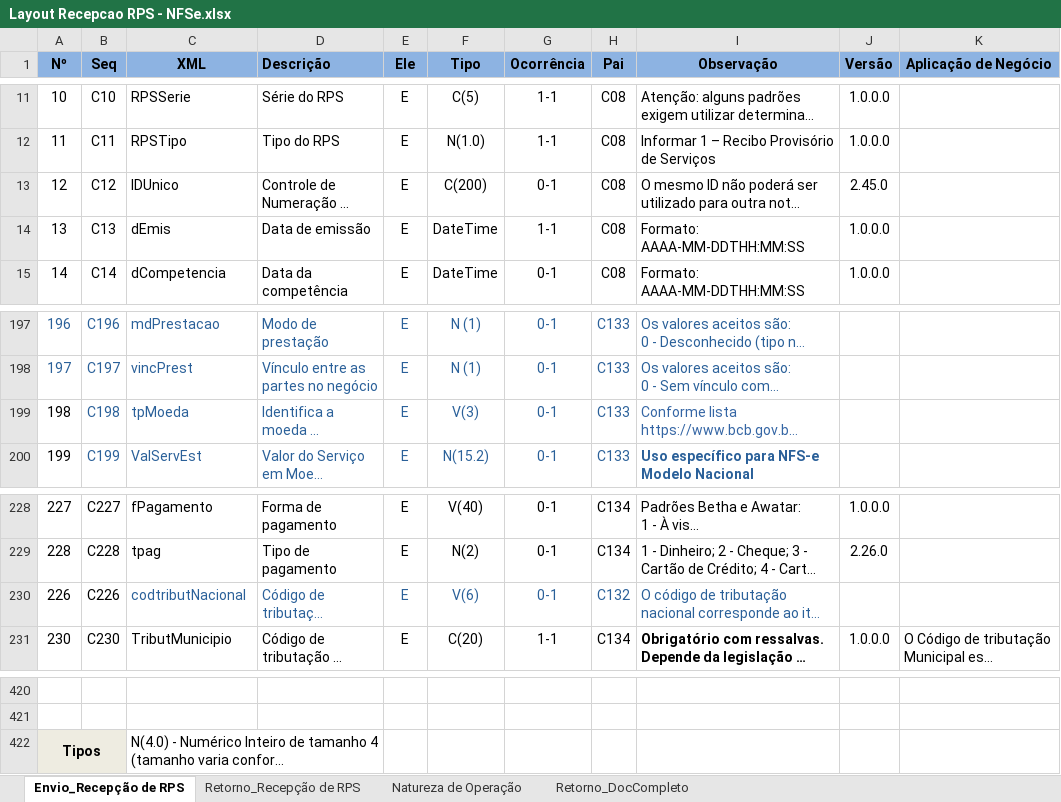
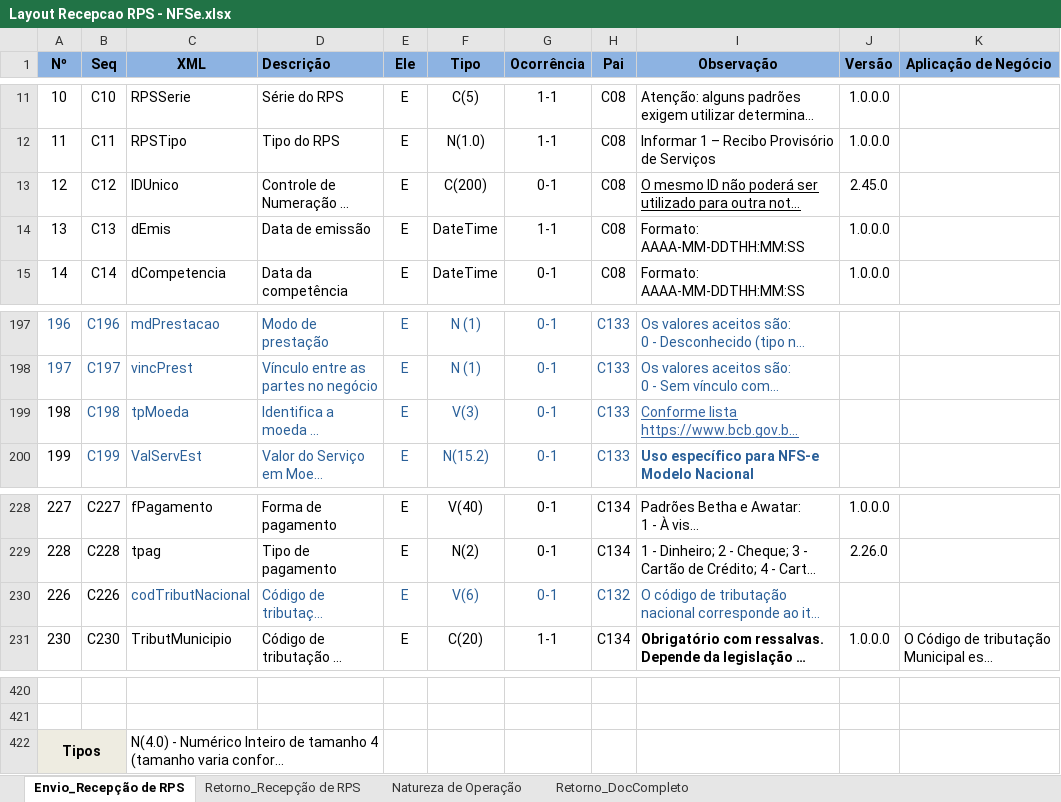
Before and after one commit to migrate-company/integracao-InvoiCy-BR, an Excel workbook: Emissão/Layouts/Layout Recepcao RPS - NFSe.xlsx, sheet Envio_Recepção de RPS, drawn as a sheet; only a part is shown, gaps mark what is left out; long unchanged cells end in …; values as stored, in another font and other column widths than the file's, no borders; charts and pictures and conditional formats not drawn; the diff names each change by its address in the sheet, - before the commit and + after, or states it on an @@ line.

Commit message:
Ajuste na tag codTributNacional

```diff
--- a/Emissão/Layouts/Layout Recepcao RPS - NFSe.xlsx (sheet Envio_Recepção de RPS)
+++ b/Emissão/Layouts/Layout Recepcao RPS - NFSe.xlsx (sheet Envio_Recepção de RPS)
-I13 underline: off
+I13 underline: on
-I199 underline: off
+I199 underline: on
-C230 (XML): codtributNacional
+C230 (XML): codTributNacional
-B422 fill: #EEECE1
+B422 fill: none
```
Also changed, not shown: sheet Retorno_DocCompleto, sheet Natureza de Operação, charts or pictures.
